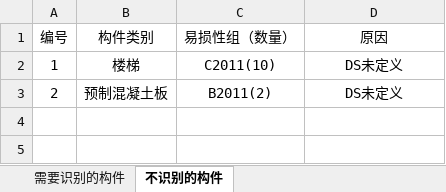
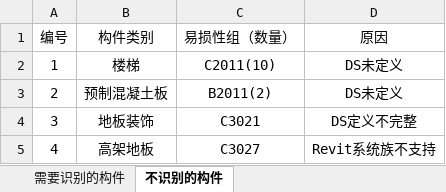
Before and after one commit to YichenRuan/P58_Loss, an Excel workbook: 需求识别.xlsx, sheet 不识别的构件, drawn as a sheet; values as stored, in another font and other column widths than the file's, no borders; the diff names each change by its address in the sheet, - before the commit and + after, or states it on an @@ line.

```diff
--- a/需求识别.xlsx (sheet 不识别的构件)
+++ b/需求识别.xlsx (sheet 不识别的构件)
+row 4: 3 | 地板装饰 | C3021 | DS定义不完整
+row 5: 4 | 高架地板 | C3027 | Revit系统族不支持
```
Also changed, not shown: sheet 需要识别的构件, 27 other files.
